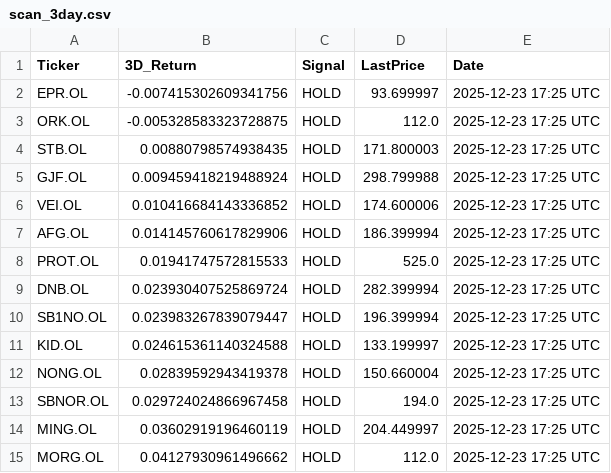
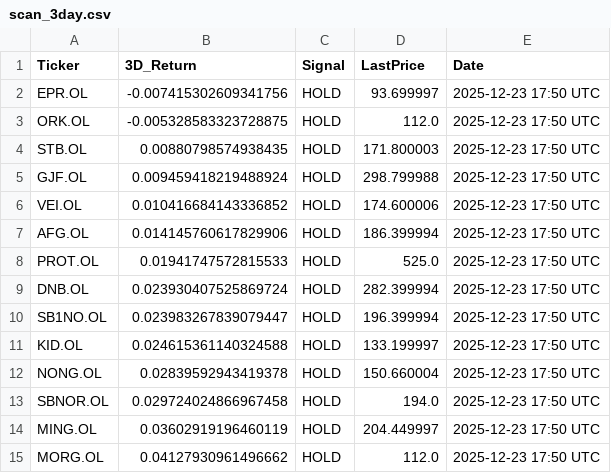
Before and after one commit to AndersHagenH/Stock_fetches, a CSV file: public/data/scan_3day.csv, drawn as a sheet.

```diff
--- a/public/data/scan_3day.csv
+++ b/public/data/scan_3day.csv
@@ -1,15 +1,15 @@
 Ticker,3D_Return,Signal,LastPrice,Date
-EPR.OL,-0.007415302609341756,HOLD,93.699997,2025-12-23 17:25 UTC
-ORK.OL,-0.005328583323728875,HOLD,112.0,2025-12-23 17:25 UTC
-STB.OL,0.00880798574938435,HOLD,171.800003,2025-12-23 17:25 UTC
-GJF.OL,0.009459418219488924,HOLD,298.799988,2025-12-23 17:25 UTC
-VEI.OL,0.010416684143336852,HOLD,174.600006,2025-12-23 17:25 UTC
-AFG.OL,0.014145760617829906,HOLD,186.399994,2025-12-23 17:25 UTC
-PROT.OL,0.01941747572815533,HOLD,525.0,2025-12-23 17:25 UTC
-DNB.OL,0.023930407525869724,HOLD,282.399994,2025-12-23 17:25 UTC
-SB1NO.OL,0.023983267839079447,HOLD,196.399994,2025-12-23 17:25 UTC
-KID.OL,0.024615361140324588,HOLD,133.199997,2025-12-23 17:25 UTC
-NONG.OL,0.02839592943419378,HOLD,150.660004,2025-12-23 17:25 UTC
-SBNOR.OL,0.029724024866967458,HOLD,194.0,2025-12-23 17:25 UTC
-MING.OL,0.03602919196460119,HOLD,204.449997,2025-12-23 17:25 UTC
-MORG.OL,0.04127930961496662,HOLD,112.0,2025-12-23 17:25 UTC
+EPR.OL,-0.007415302609341756,HOLD,93.699997,2025-12-23 17:50 UTC
+ORK.OL,-0.005328583323728875,HOLD,112.0,2025-12-23 17:50 UTC
+STB.OL,0.00880798574938435,HOLD,171.800003,2025-12-23 17:50 UTC
+GJF.OL,0.009459418219488924,HOLD,298.799988,2025-12-23 17:50 UTC
+VEI.OL,0.010416684143336852,HOLD,174.600006,2025-12-23 17:50 UTC
+AFG.OL,0.014145760617829906,HOLD,186.399994,2025-12-23 17:50 UTC
+PROT.OL,0.01941747572815533,HOLD,525.0,2025-12-23 17:50 UTC
+DNB.OL,0.023930407525869724,HOLD,282.399994,2025-12-23 17:50 UTC
+SB1NO.OL,0.023983267839079447,HOLD,196.399994,2025-12-23 17:50 UTC
+KID.OL,0.024615361140324588,HOLD,133.199997,2025-12-23 17:50 UTC
+NONG.OL,0.02839592943419378,HOLD,150.660004,2025-12-23 17:50 UTC
+SBNOR.OL,0.029724024866967458,HOLD,194.0,2025-12-23 17:50 UTC
+MING.OL,0.03602919196460119,HOLD,204.449997,2025-12-23 17:50 UTC
+MORG.OL,0.04127930961496662,HOLD,112.0,2025-12-23 17:50 UTC
```
Also changed, not shown: 1 other file.
